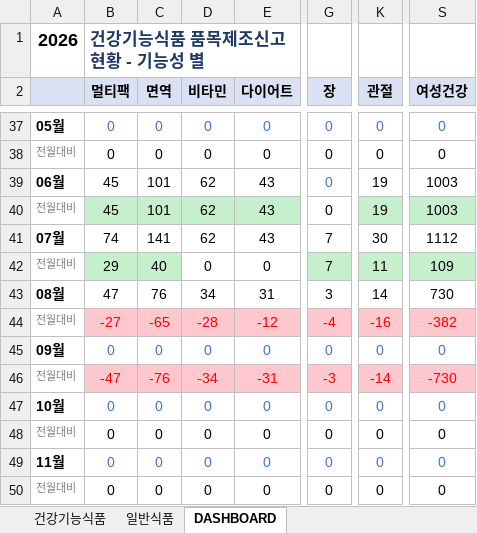
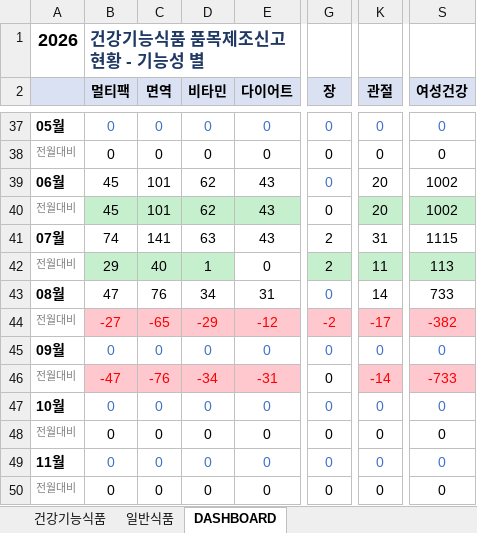
Before and after one commit to primexx98-sudo/food-product-status, an Excel workbook: output/2026-06_품목신고보고현황.xlsx, sheet DASHBOARD, drawn as a sheet; only a part is shown, gaps mark what is left out; values as stored, in another font and other column widths than the file's, no borders; the diff names each change by its address in the sheet, - before the commit and + after, or states it on an @@ line.

```diff
--- a/output/2026-06_품목신고보고현황.xlsx (sheet DASHBOARD)
+++ b/output/2026-06_품목신고보고현황.xlsx (sheet DASHBOARD)
-K39:K40 (관절): 19
+K39:K40 (관절): 20
-S39:S40 (여성건강): 1003
+S39:S40 (여성건강): 1002
-D41 (비타민): 62
+D41 (비타민): 63
-G41:G42 (장): 7
+G41:G42 (장): 2
-K41 (관절): 30
+K41 (관절): 31
-S41 (여성건강): 1112
+S41 (여성건강): 1115
-D42 (비타민): 0
+D42 (비타민): 1
-D42 fill: none
+D42 fill: #C6EFCE
-S42 (여성건강): 109
+S42 (여성건강): 113
-G43 (장): 3
+G43 (장): 0
-G43 text colour: black
+G43 text colour: #4472C4
-S43 (여성건강): 730
+S43 (여성건강): 733
-D44 (비타민): -28
+D44 (비타민): -29
-G44 (장): -4
+G44 (장): -2
-K44 (관절): -16
+K44 (관절): -17
-G46 (장): -3
+G46 (장): 0
@@ G46 fill: #FFC7CE → none, text colour: #FF0000 → black @@
-S46 (여성건강): -730
+S46 (여성건강): -733
```
Also changed, not shown: sheet 일반식품, output/2026-07_품목신고보고현황.xlsx, output/2026-08_품목신고보고현황.xlsx, 4 other files.
